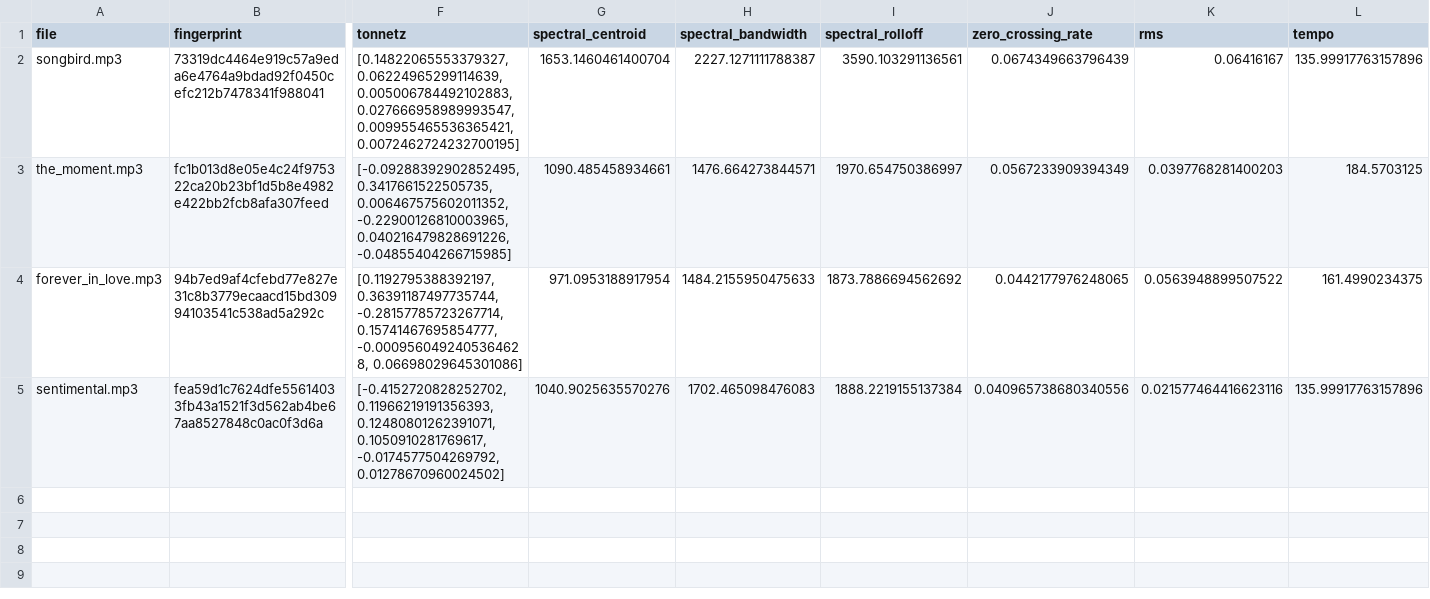
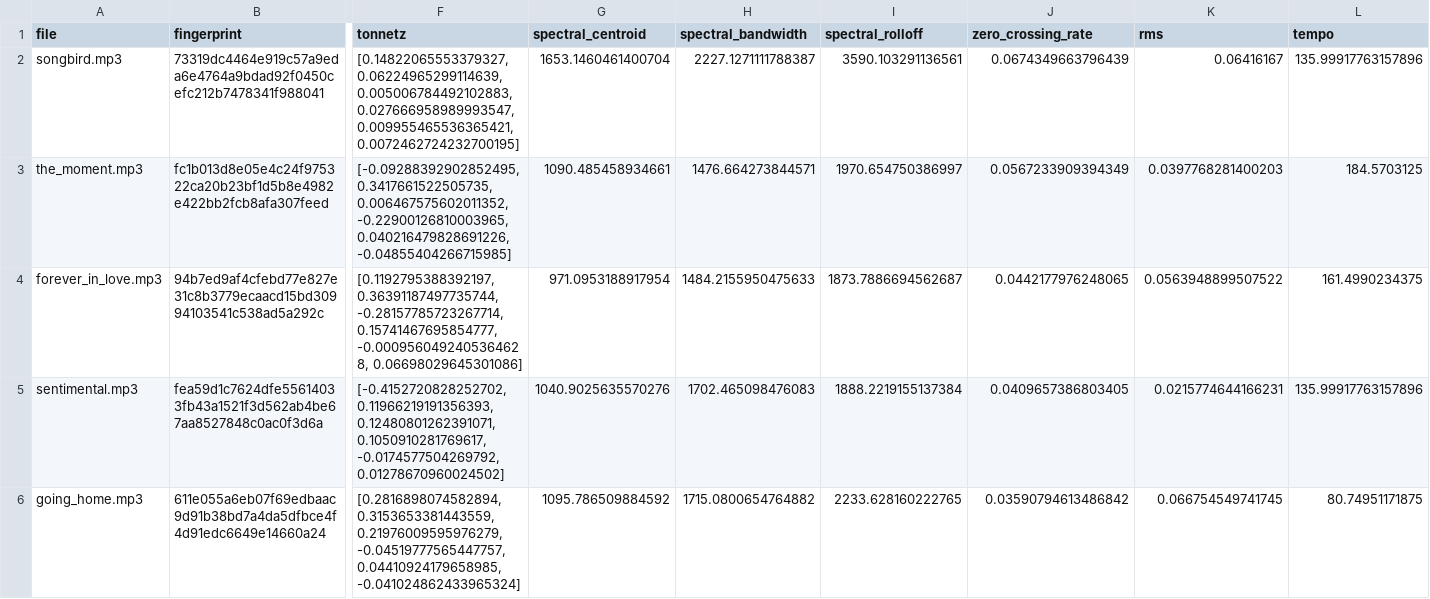
Before and after one commit to xmp3/datasets, a CSV file: kenny_g.csv, drawn as a sheet; only a part is shown, gaps mark what is left out; rows hold the shown columns only; the diff names each change by its address in the sheet, - before the commit and + after, or states it on an @@ line.

Commit message:
Add Going Home

```diff
--- a/kenny_g.csv
+++ b/kenny_g.csv
-I4 (spectral_rolloff): 1873.7886694562692
+I4 (spectral_rolloff): 1873.7886694562687
-J5 (zero_crossing_rate): 0.040965738680340556
+J5 (zero_crossing_rate): 0.0409657386803405
-K5 (rms): 0.021577464416623116
+K5 (rms): 0.0215774644166231
+row 6: going_home.mp3 | 611e055a6eb07f69edbaac9d91b38bd7a4da5dfbce4f4d91edc6649e14660a24 | [0.2816898074582894, 0.3153653381443559, 0.21976009595976279, -0.04519777565447757, 0.04410924179658985, -0.041024862433965324] | 1095.786509884592 | 1715.0800654764882 | 2233.628160222765 | 0.03590794613486842 | 0.066754549741745 | 80.74951171875
```
